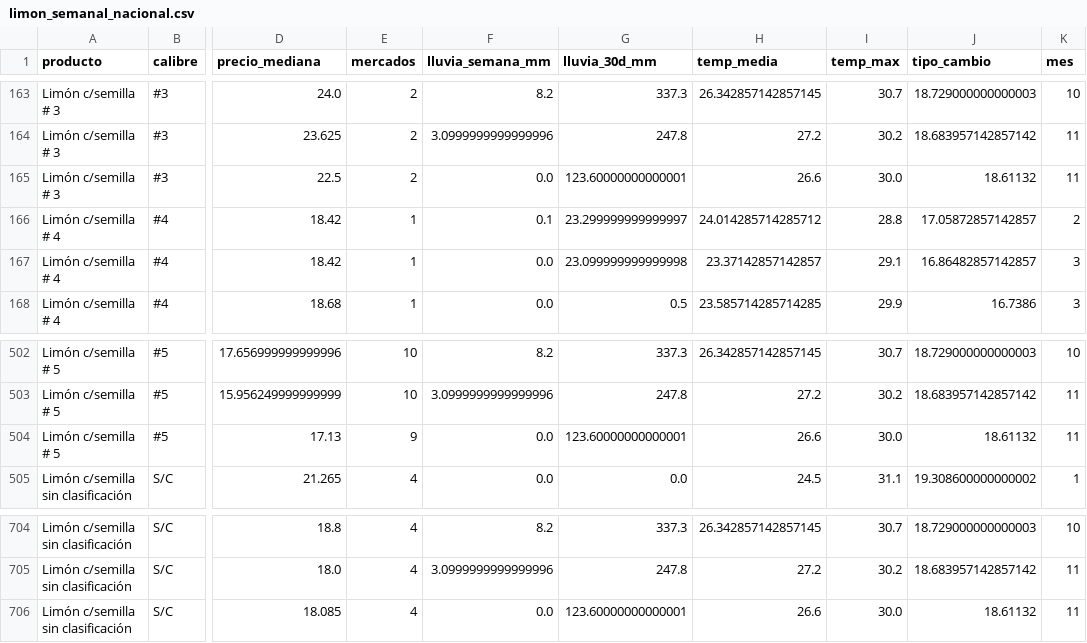
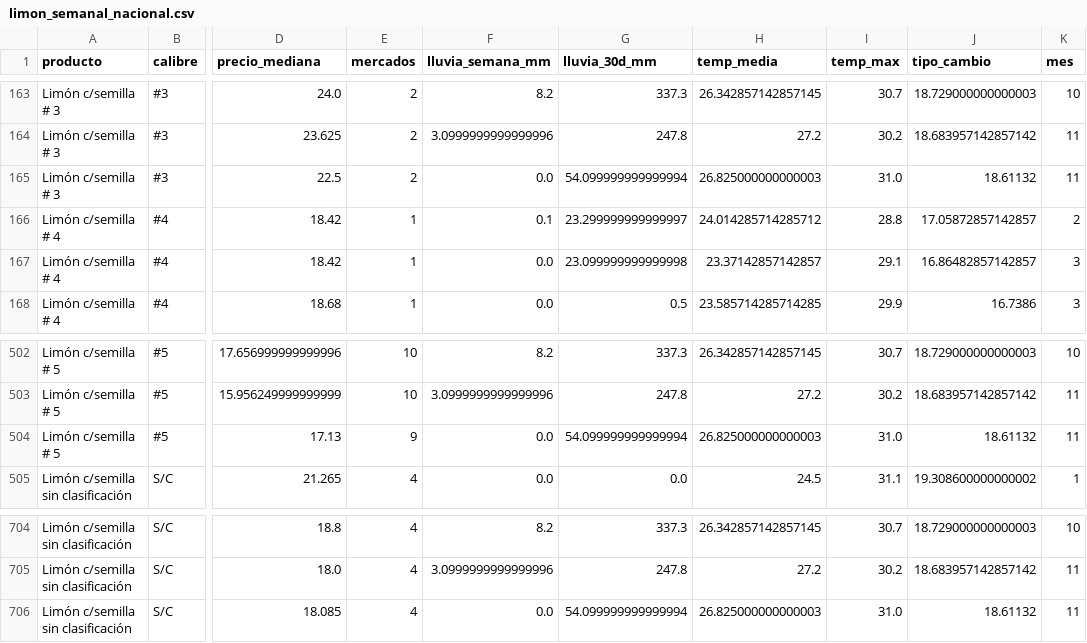
Before and after one commit to estrecard/Proyecto_Limones, a CSV file: data/gold/limon_semanal_nacional.csv, drawn as a sheet; only a part is shown, gaps mark what is left out; the diff names each change by its address in the sheet, - before the commit and + after, or states it on an @@ line.

```diff
--- a/data/gold/limon_semanal_nacional.csv
+++ b/data/gold/limon_semanal_nacional.csv
-G165 (lluvia_30d_mm): 123.60000000000001
+G165 (lluvia_30d_mm): 54.099999999999994
-H165 (temp_media): 26.6
+H165 (temp_media): 26.825000000000003
-I165 (temp_max): 30.0
+I165 (temp_max): 31.0
-G504 (lluvia_30d_mm): 123.60000000000001
+G504 (lluvia_30d_mm): 54.099999999999994
-H504 (temp_media): 26.6
+H504 (temp_media): 26.825000000000003
-I504 (temp_max): 30.0
+I504 (temp_max): 31.0
-G706 (lluvia_30d_mm): 123.60000000000001
+G706 (lluvia_30d_mm): 54.099999999999994
-H706 (temp_media): 26.6
+H706 (temp_media): 26.825000000000003
-I706 (temp_max): 30.0
+I706 (temp_max): 31.0
```
Also changed, not shown: data/quarantine/sniim_cuarentena.csv, data/silver/banxico.csv, 35 other files.
